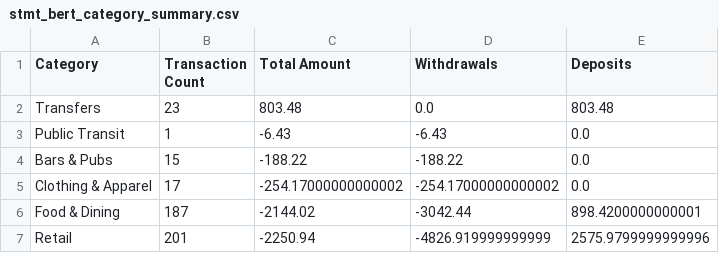
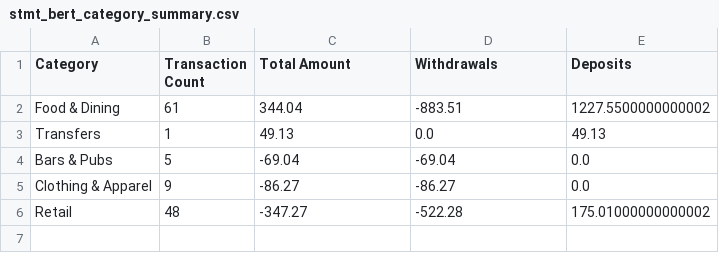
Before and after one commit to Sparsh12342/ExpenseTracker, a CSV file: stmt_bert_category_summary.csv, drawn as a sheet.

```diff
--- a/stmt_bert_category_summary.csv
+++ b/stmt_bert_category_summary.csv
@@ -1,7 +1,6 @@
 Category,Transaction Count,Total Amount,Withdrawals,Deposits
-Transfers,23,803.48,0.0,803.48
-Public Transit,1,-6.43,-6.43,0.0
-Bars & Pubs,15,-188.22,-188.22,0.0
-Clothing & Apparel,17,-254.17000000000002,-254.17000000000002,0.0
-Food & Dining,187,-2144.02,-3042.44,898.4200000000001
-Retail,201,-2250.94,-4826.919999999999,2575.9799999999996
+Food & Dining,61,344.04,-883.51,1227.5500000000002
+Transfers,1,49.13,0.0,49.13
+Bars & Pubs,5,-69.04,-69.04,0.0
+Clothing & Apparel,9,-86.27,-86.27,0.0
+Retail,48,-347.27,-522.28,175.01000000000002
```
Also changed, not shown: 9 other files.
